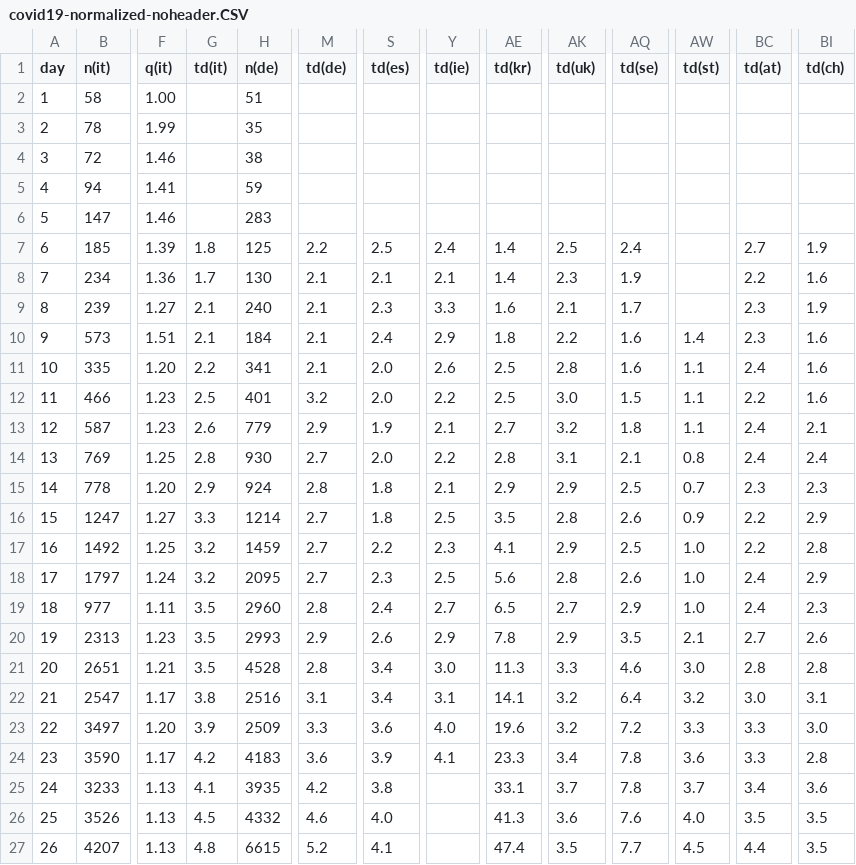
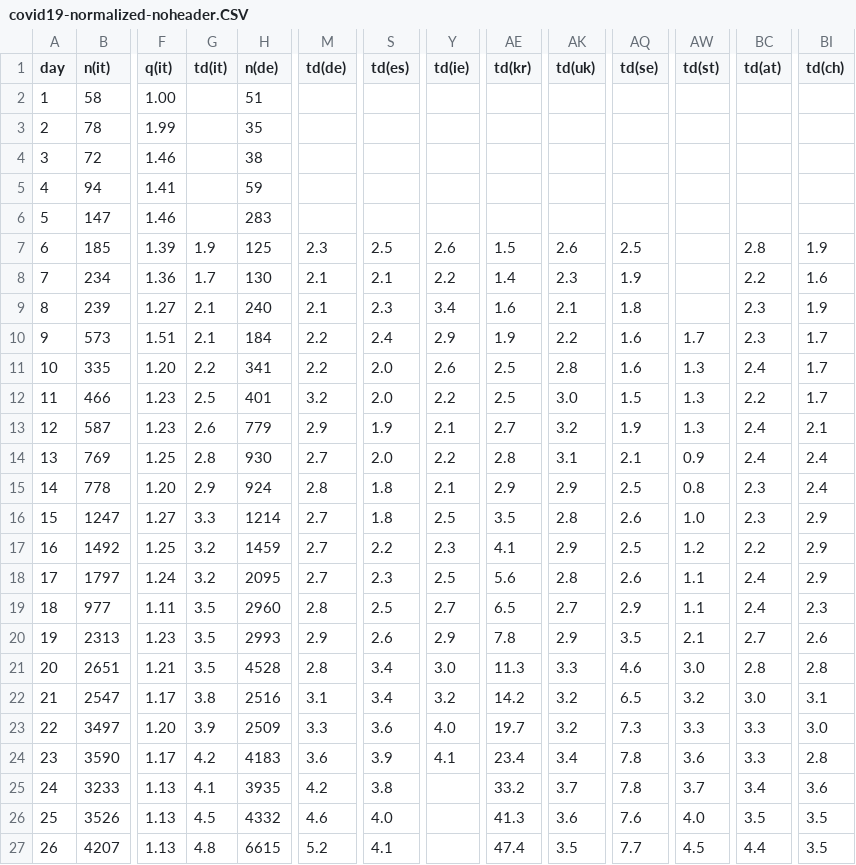
Before and after one commit to christophmoar/covid-19, a CSV file: dataset-01/covid19-normalized-noheader.CSV, drawn as a sheet; only a part is shown, gaps mark what is left out; the diff covers the shown part only; the diff names each change by its address in the sheet, - before the commit and + after, or states it on an @@ line.

Commit message:
normal averaging

```diff
--- a/dataset-01/covid19-normalized-noheader.CSV
+++ b/dataset-01/covid19-normalized-noheader.CSV
-G7 (td(it)): 1.8
+G7 (td(it)): 1.9
-M7 (td(de)): 2.2
+M7 (td(de)): 2.3
-Y7 (td(ie)): 2.4
+Y7 (td(ie)): 2.6
-AE7 (td(kr)): 1.4
+AE7 (td(kr)): 1.5
-AK7 (td(uk)): 2.5
+AK7 (td(uk)): 2.6
-AQ7 (td(se)): 2.4
+AQ7 (td(se)): 2.5
-BC7 (td(at)): 2.7
+BC7 (td(at)): 2.8
-Y8 (td(ie)): 2.1
+Y8 (td(ie)): 2.2
-Y9 (td(ie)): 3.3
+Y9 (td(ie)): 3.4
-AQ9 (td(se)): 1.7
+AQ9 (td(se)): 1.8
-M10:M11 (td(de)): 2.1
+M10:M11 (td(de)): 2.2
-AE10 (td(kr)): 1.8
+AE10 (td(kr)): 1.9
-AW10 (td(st)): 1.4
+AW10 (td(st)): 1.7
-BI10:BI12 (td(ch)): 1.6
+BI10:BI12 (td(ch)): 1.7
-AW11:AW13 (td(st)): 1.1
+AW11:AW13 (td(st)): 1.3
-AQ13 (td(se)): 1.8
+AQ13 (td(se)): 1.9
-AW14 (td(st)): 0.8
+AW14 (td(st)): 0.9
-AW15 (td(st)): 0.7
+AW15 (td(st)): 0.8
-BI15 (td(ch)): 2.3
+BI15 (td(ch)): 2.4
-AW16 (td(st)): 0.9
+AW16 (td(st)): 1.0
-BC16 (td(at)): 2.2
+BC16 (td(at)): 2.3
-AW17 (td(st)): 1.0
+AW17 (td(st)): 1.2
-BI17 (td(ch)): 2.8
+BI17 (td(ch)): 2.9
-AW18:AW19 (td(st)): 1.0
+AW18:AW19 (td(st)): 1.1
-S19 (td(es)): 2.4
+S19 (td(es)): 2.5
-Y22 (td(ie)): 3.1
+Y22 (td(ie)): 3.2
-AE22 (td(kr)): 14.1
+AE22 (td(kr)): 14.2
-AQ22 (td(se)): 6.4
+AQ22 (td(se)): 6.5
-AE23 (td(kr)): 19.6
+AE23 (td(kr)): 19.7
-AQ23 (td(se)): 7.2
+AQ23 (td(se)): 7.3
-AE24 (td(kr)): 23.3
+AE24 (td(kr)): 23.4
-AE25 (td(kr)): 33.1
+AE25 (td(kr)): 33.2
```
Also changed, not shown: 5 edited cells elsewhere in this file, dataset-01/covid19-normalized.CSV, 15 other files.
